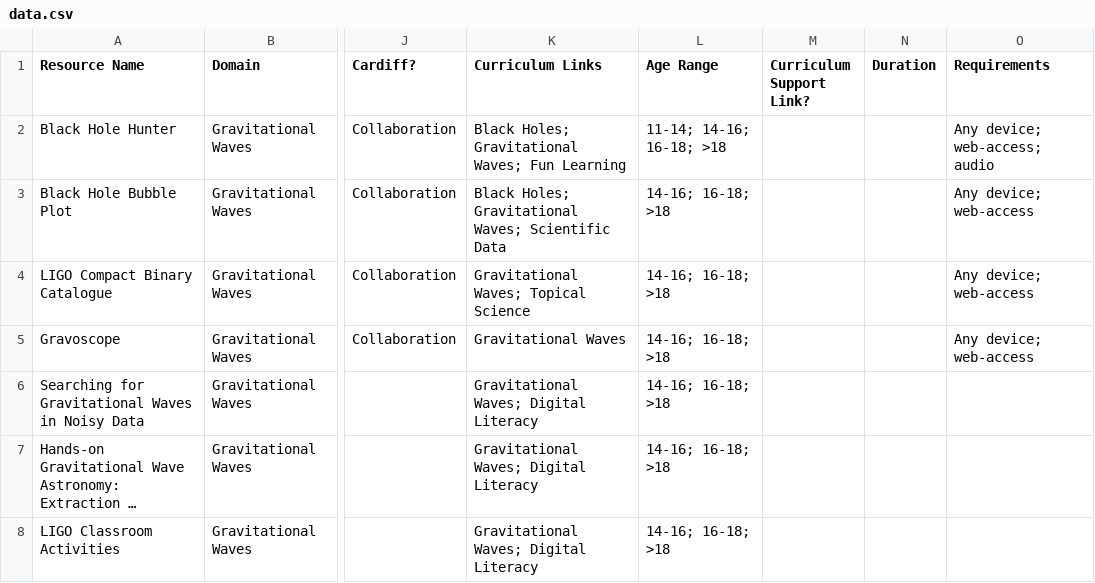
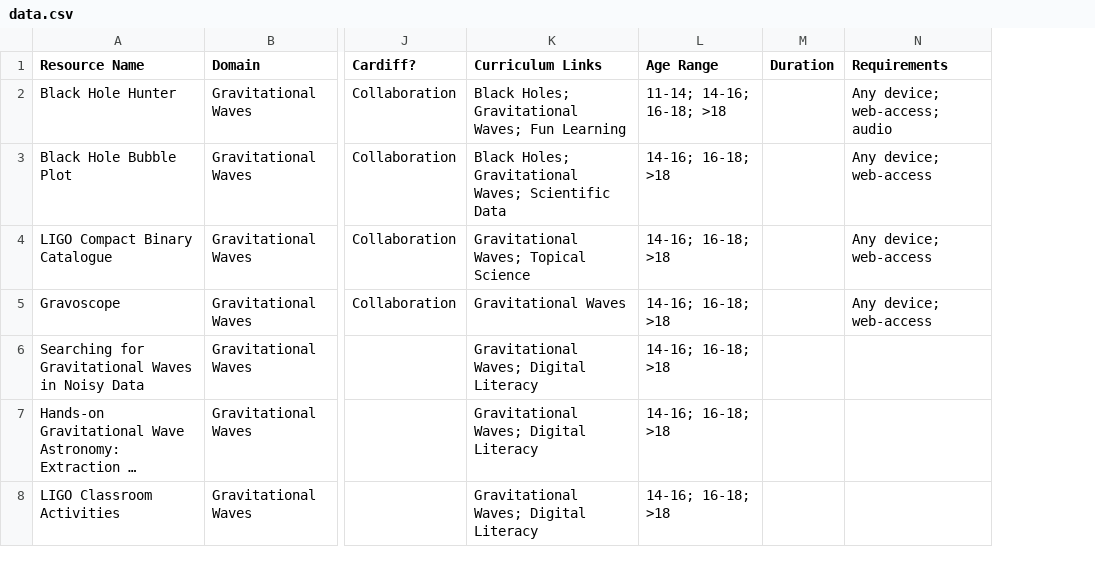
Before and after one commit to cardiffphysics/physx-resources, a CSV file: data/data.csv, drawn as a sheet; only a part is shown, gaps mark what is left out; long unchanged cells end in …; removed rows and columns are numbered as before the commit, all else as after; the diff covers the shown part only; the diff names each change by its address in the sheet, - before the commit and + after, or states it on an @@ line.

```diff
--- a/data/data.csv
+++ b/data/data.csv
-column M (Curriculum Support Link?), empty
```
Also changed, not shown: 1 added row elsewhere in this file, 2 other files.
